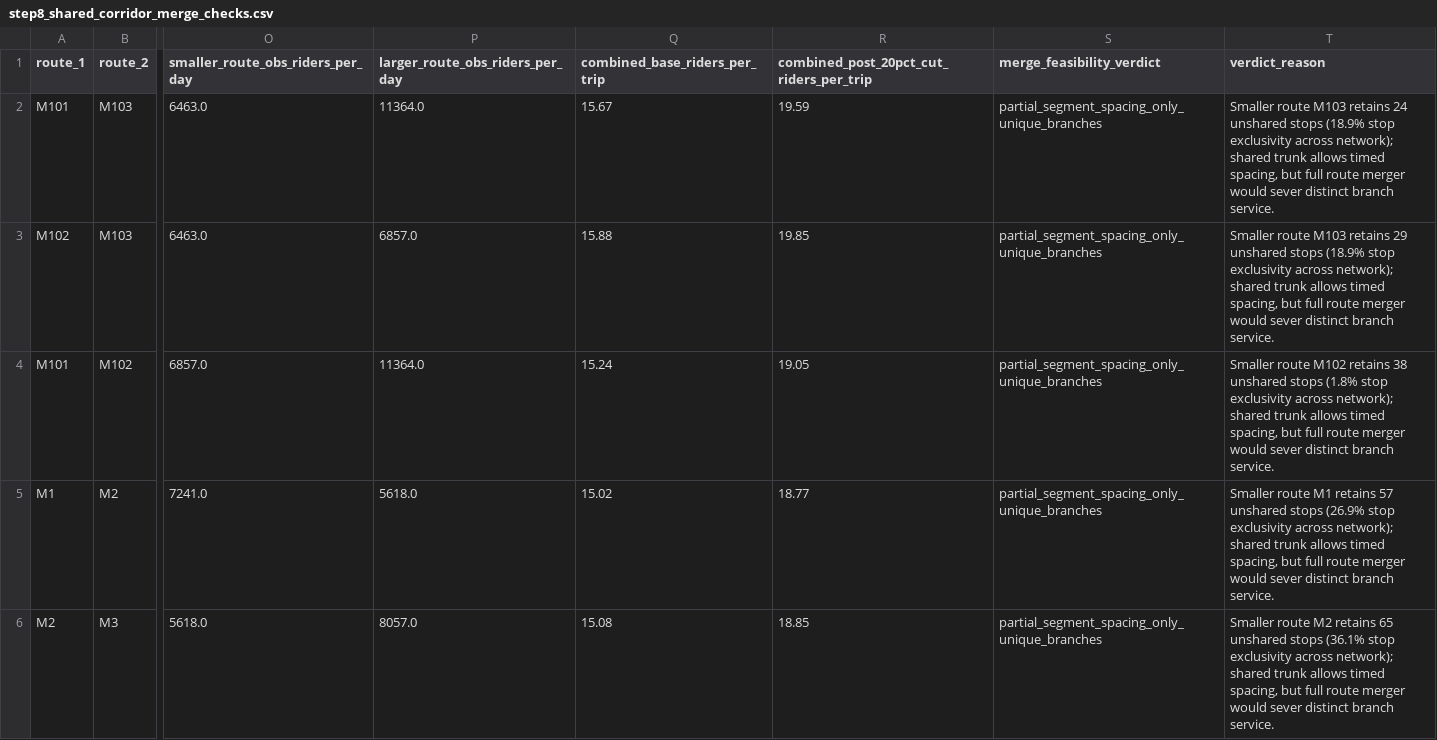
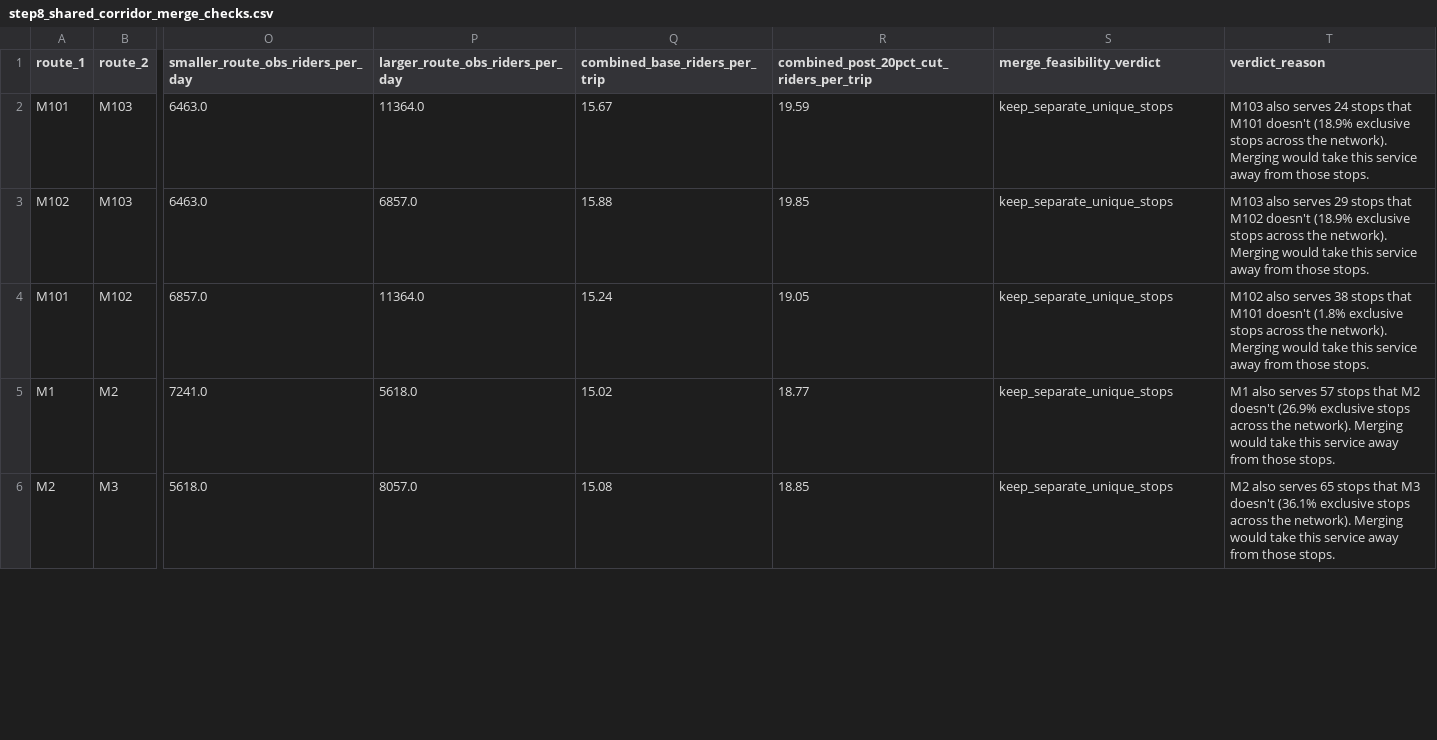
Before and after one commit to springboardmentor441p-coderr/Powered-Public-Transit-Route-Optimization, a CSV file: app_data/step8_shared_corridor_merge_checks.csv, drawn as a sheet; only a part is shown, gaps mark what is left out; the diff covers the shown part only; the diff names each change by its address in the sheet, - before the commit and + after, or states it on an @@ line.

```diff
--- a/app_data/step8_shared_corridor_merge_checks.csv
+++ b/app_data/step8_shared_corridor_merge_checks.csv
-S2:S6 (merge_feasibility_verdict): partial_segment_spacing_only_unique_branches
+S2:S6 (merge_feasibility_verdict): keep_separate_unique_stops
-T2 (verdict_reason): Smaller route M103 retains 24 unshared stops (18.9% stop exclusivity across network); shared trunk allows timed spacing, but full route merger would sever distinct branch service.
+T2 (verdict_reason): M103 also serves 24 stops that M101 doesn't (18.9% exclusive stops across the network). Merging would take this service away from those stops.
-T3 (verdict_reason): Smaller route M103 retains 29 unshared stops (18.9% stop exclusivity across network); shared trunk allows timed spacing, but full route merger would sever distinct branch service.
+T3 (verdict_reason): M103 also serves 29 stops that M102 doesn't (18.9% exclusive stops across the network). Merging would take this service away from those stops.
-T4 (verdict_reason): Smaller route M102 retains 38 unshared stops (1.8% stop exclusivity across network); shared trunk allows timed spacing, but full route merger would sever distinct branch service.
+T4 (verdict_reason): M102 also serves 38 stops that M101 doesn't (1.8% exclusive stops across the network). Merging would take this service away from those stops.
-T5 (verdict_reason): Smaller route M1 retains 57 unshared stops (26.9% stop exclusivity across network); shared trunk allows timed spacing, but full route merger would sever distinct branch service.
+T5 (verdict_reason): M1 also serves 57 stops that M2 doesn't (26.9% exclusive stops across the network). Merging would take this service away from those stops.
-T6 (verdict_reason): Smaller route M2 retains 65 unshared stops (36.1% stop exclusivity across network); shared trunk allows timed spacing, but full route merger would sever distinct branch service.
+T6 (verdict_reason): M2 also serves 65 stops that M3 doesn't (36.1% exclusive stops across the network). Merging would take this service away from those stops.
```
Also changed, not shown: 25 edited cells elsewhere in this file, reports/tables/m3_step8_shared_corridor_merge_checks.csv, 21 other files.
